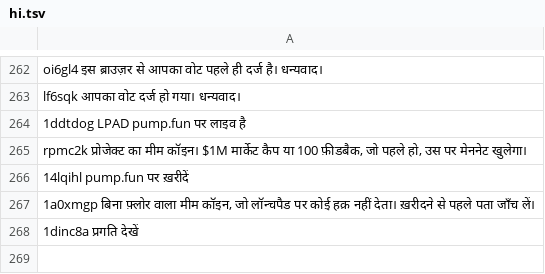
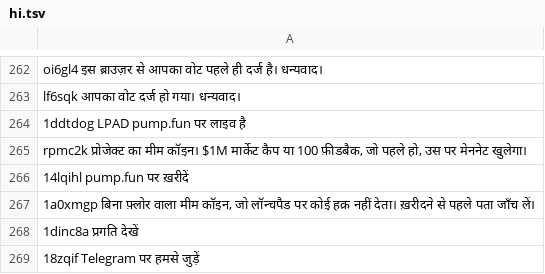
Before and after one commit to w8nwzbf9h5-svg/jisr-launchpad, a TSV file: i18n/hi.tsv, drawn as a sheet; only a part is shown, gaps mark what is left out.

```diff
--- a/i18n/hi.tsv
+++ b/i18n/hi.tsv
@@ -268 +268,2 @@ rpmc2k प्रोजेक्ट का मीम कॉइन। $1M मा
 1dinc8a प्रगति देखें
+18zqif Telegram पर हमसे जुड़ें
```
Also changed, not shown: i18n/ar.tsv, i18n/es.tsv, 22 other files.
